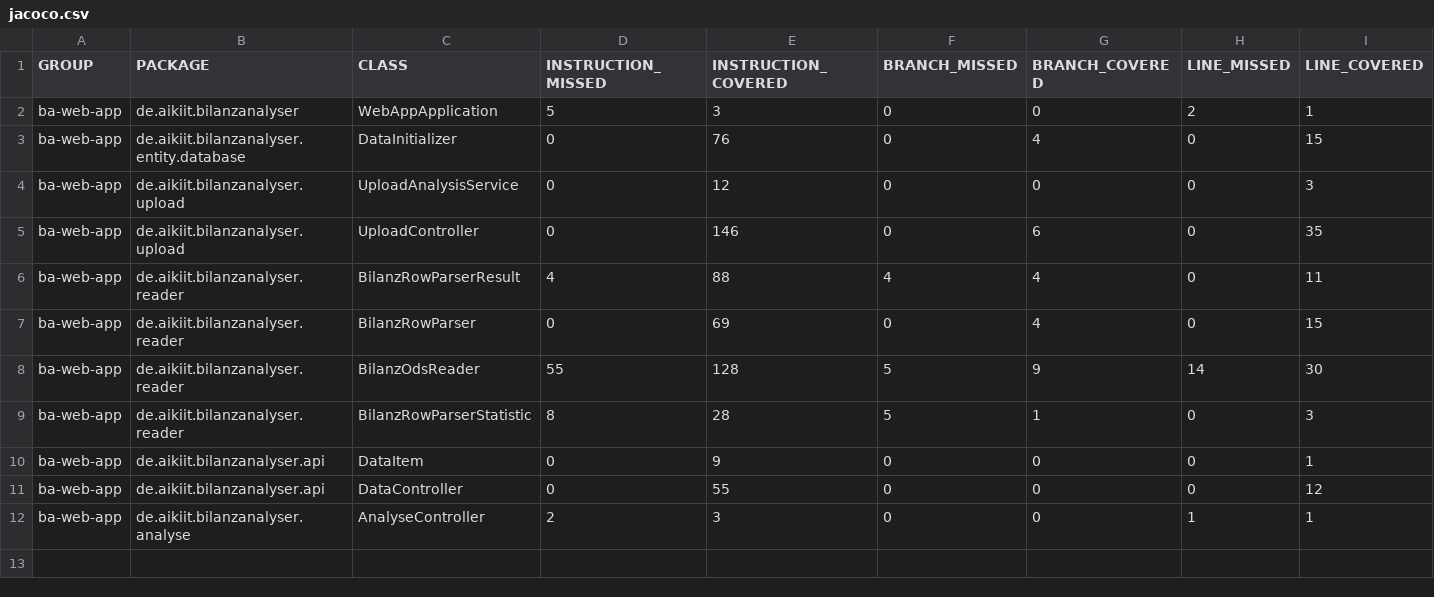
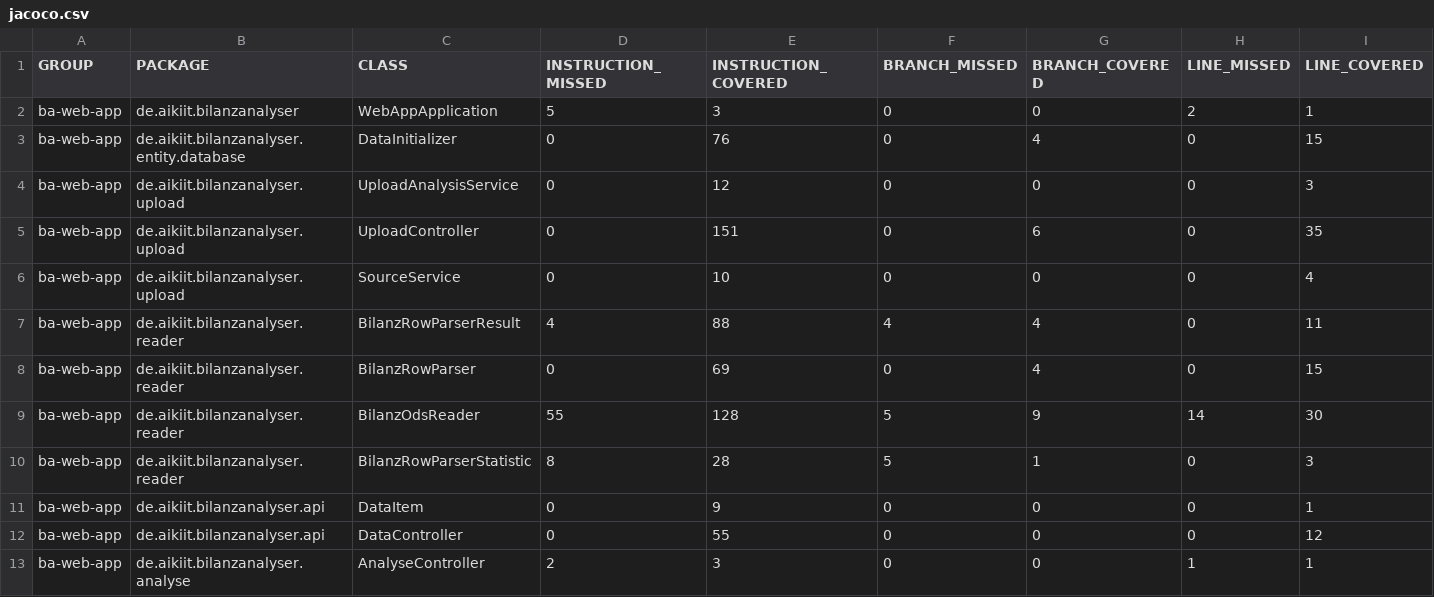
Before and after one commit to ottlinger/bilanz-analyser, a CSV file: jacoco/jacoco.csv, drawn as a sheet; only a part is shown; rows hold the shown columns only; the diff names each change by its address in the sheet, - before the commit and + after, or states it on an @@ line.

Commit message:
Deploying to gh-pages from @ ottlinger/bilanz-analyser@30c86c4ee809323580c5f2fe8404b97fe6efb923 🚀

```diff
--- a/jacoco/jacoco.csv
+++ b/jacoco/jacoco.csv
-E5 (INSTRUCTION_COVERED): 146
+E5 (INSTRUCTION_COVERED): 151
+row 6: ba-web-app | de.aikiit.bilanzanalyser.upload | SourceService | 0 | 10 | 0 | 0 | 0 | 4
```
Also changed, not shown: 26 other files.
